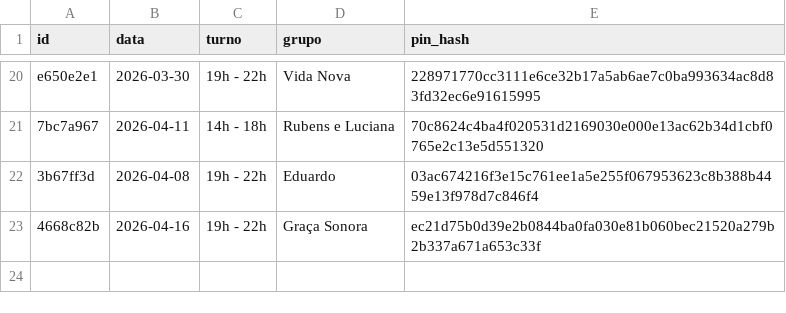
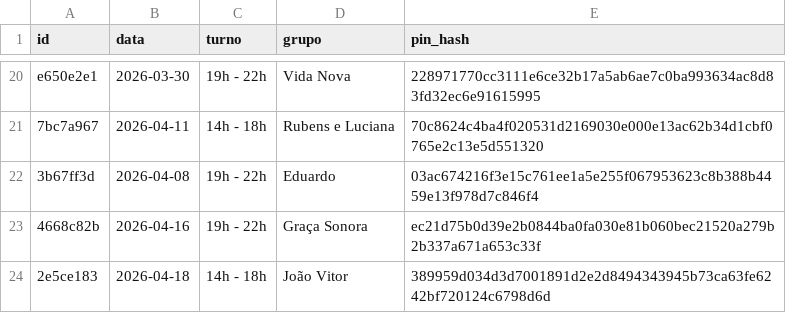
Before and after one commit to marcusandre-bot/reserva-sala-ensaios, a CSV file: reservas.csv, drawn as a sheet; only a part is shown, gaps mark what is left out.

Commit message:
Atualiza reservas.csv

```diff
--- a/reservas.csv
+++ b/reservas.csv
@@ -23 +23,2 @@ e650e2e1,2026-03-30,19h - 22h,Vida Nova,228971770cc3111e6ce32b17a5ab6ae7c0ba9936
 4668c82b,2026-04-16,19h - 22h,Graça Sonora,ec21d75b0d39e2b0844ba0fa030e81b060bec21520a279b2b337a671a653c33f
+2e5ce183,2026-04-18,14h - 18h,João Vitor,389959d034d3d7001891d2e2d8494343945b73ca63fe6242bf720124c6798d6d
```
